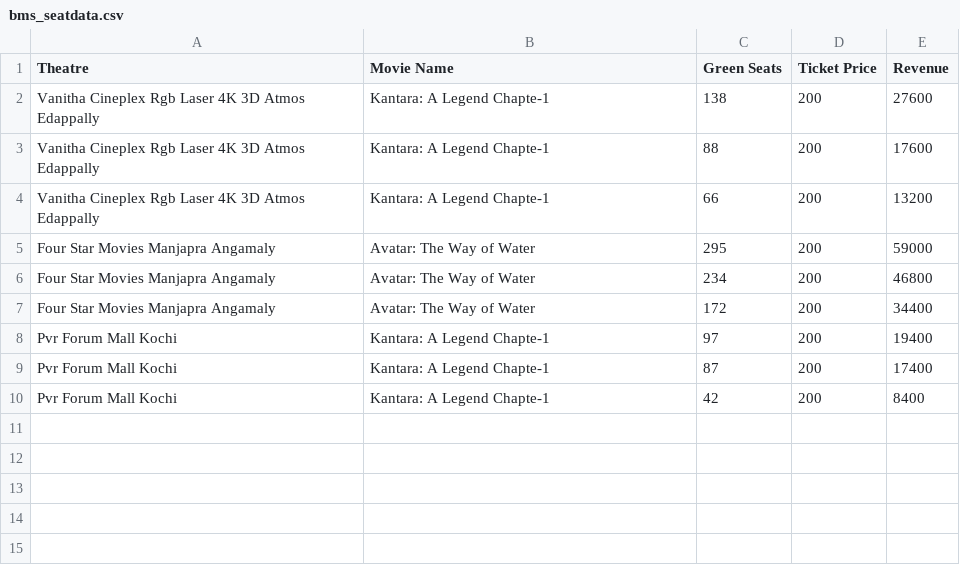
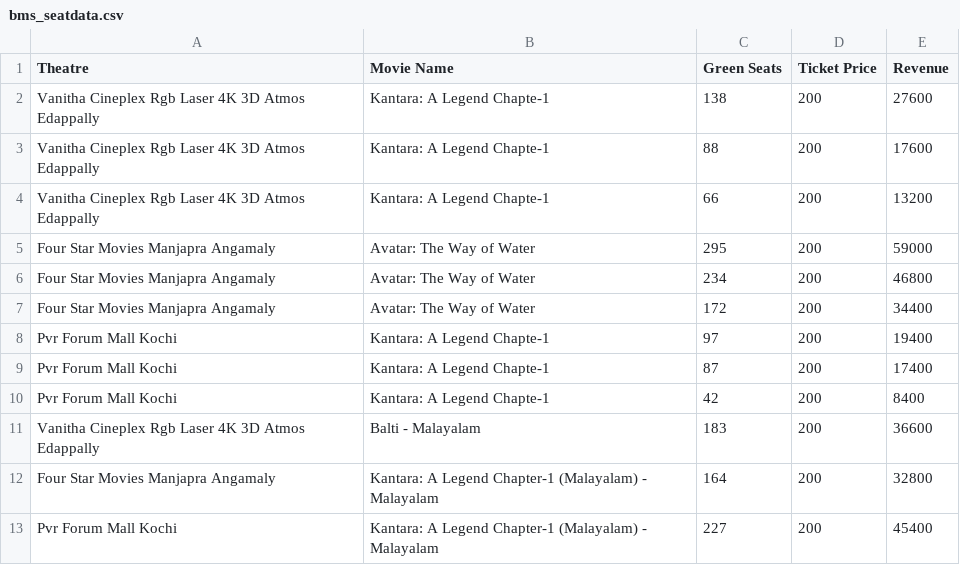
Before and after one commit to AbyJms/Cinechain, a CSV file: bms_seatdata.csv, drawn as a sheet; the diff names each change by its address in the sheet, - before the commit and + after, or states it on an @@ line.

```diff
--- a/bms_seatdata.csv
+++ b/bms_seatdata.csv
+row 11: Vanitha Cineplex Rgb Laser 4K 3D Atmos Edappally | Balti - Malayalam | 183 | 200 | 36600
+row 12: Four Star Movies Manjapra Angamaly | Kantara: A Legend Chapter-1 (Malayalam) - Malayalam | 164 | 200 | 32800
+row 13: Pvr Forum Mall Kochi | Kantara: A Legend Chapter-1 (Malayalam) - Malayalam | 227 | 200 | 45400
```
Also changed, not shown: 5 other files.
